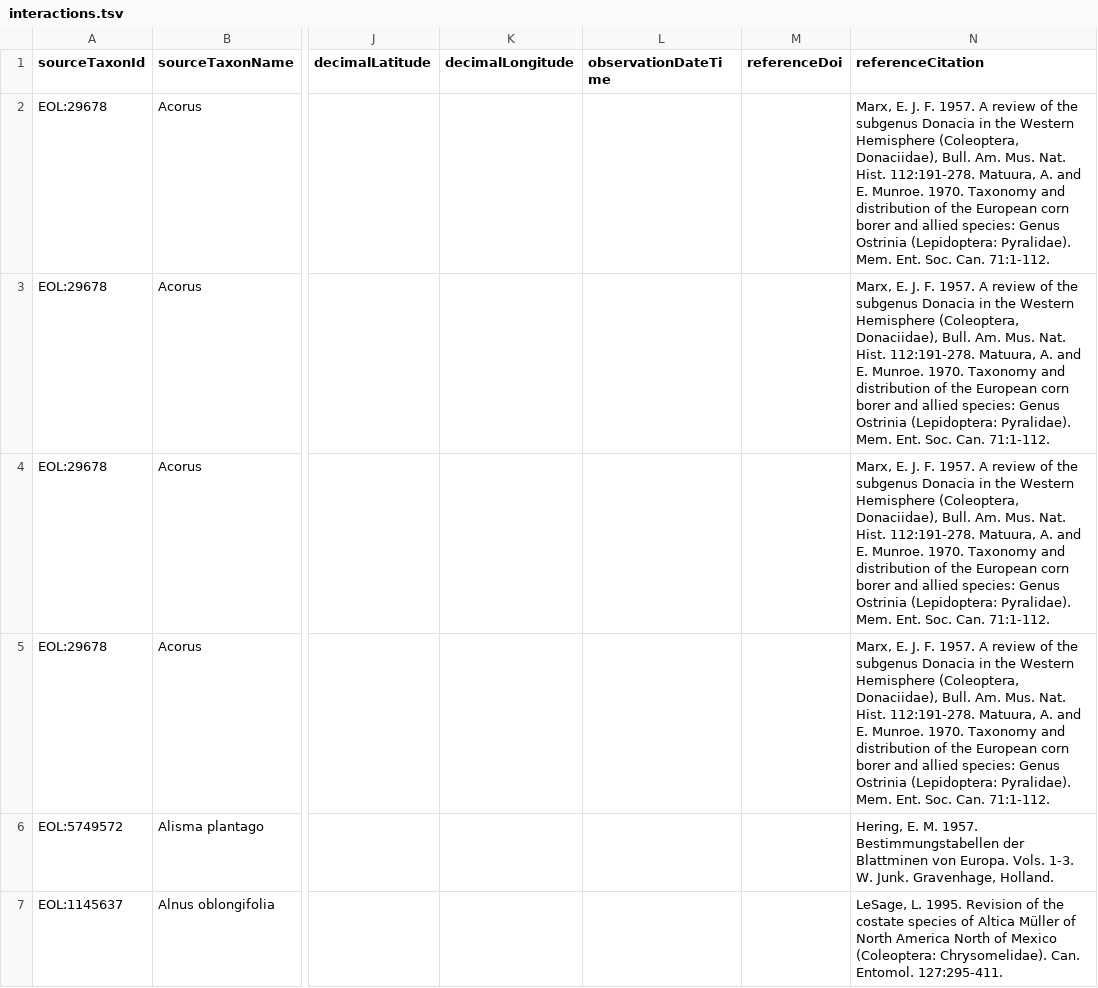
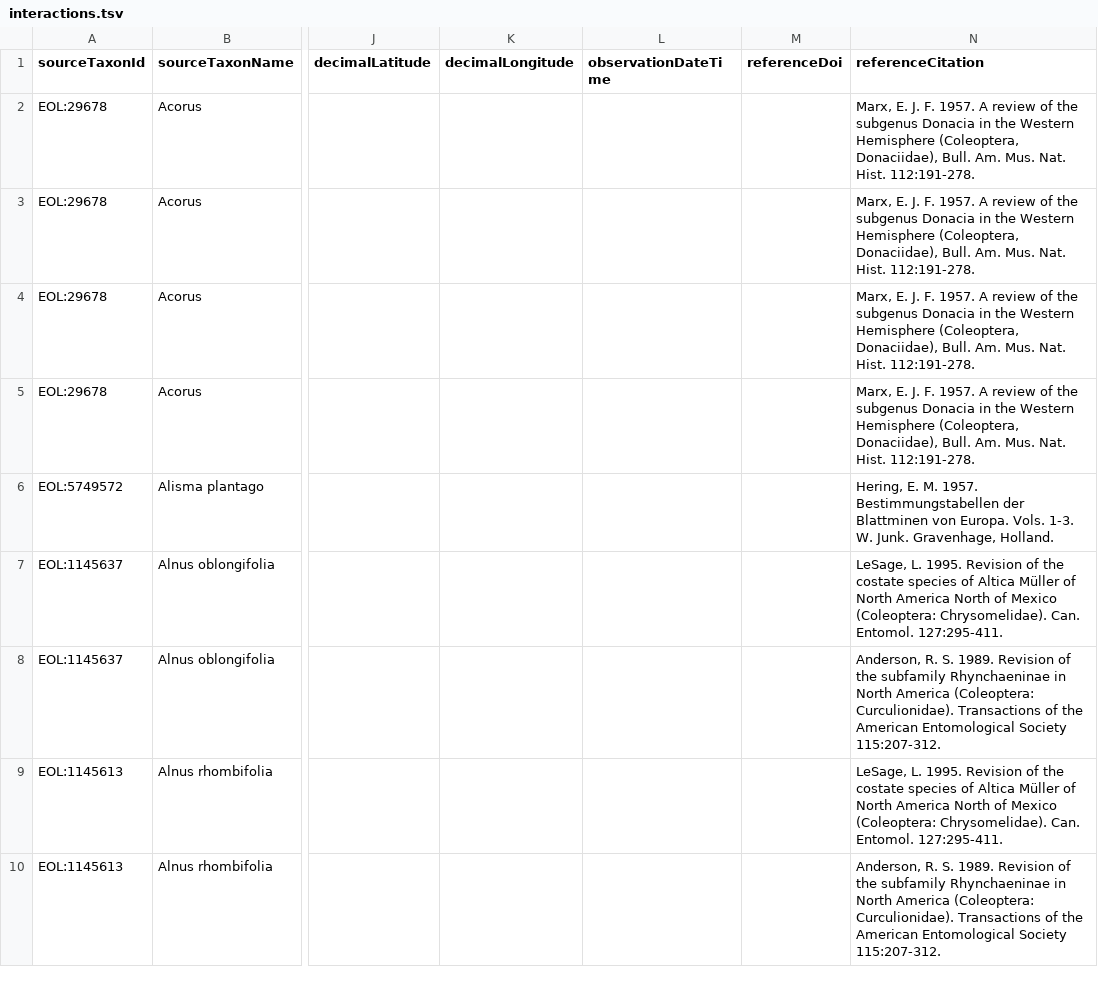
Before and after one commit to millerse/grazers-of-North-American-aquatic-plants, a TSV file: interactions.tsv, drawn as a sheet; only a part is shown, gaps mark what is left out; the shorter side is filled out with more unchanged rows; the diff names each change by its address in the sheet, - before the commit and + after, or states it on an @@ line.

Commit message:
Update interactions.tsv

```diff
--- a/interactions.tsv
+++ b/interactions.tsv
-N2:N5 (referenceCitation): …Hist. 112:191-278. Matuura, A. and E. Munroe. 1970. Taxonomy and distribution of the European corn borer and allied species: Genus Ostrinia (Lepidoptera: Pyralidae). Mem. Ent. Soc. Can. 71:1-112.
+N2:N5 (referenceCitation): …Hist. 112:191-278.
```
